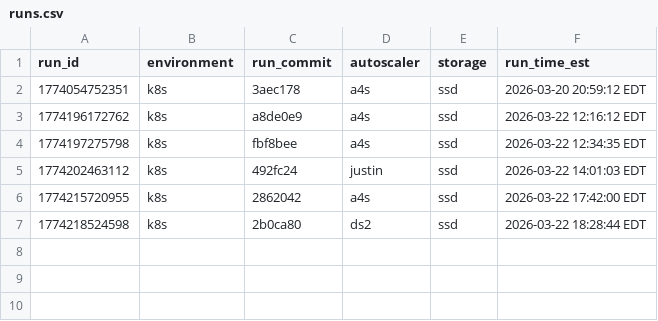
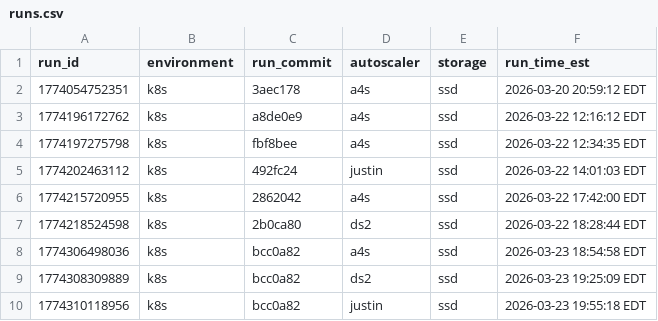
Before and after one commit to RyanL123/memory-aware-scaling, a CSV file: results/nexmark/q20/runs.csv, drawn as a sheet; the diff names each change by its address in the sheet, - before the commit and + after, or states it on an @@ line.

Commit message:
q20 benchmarks for justin, a4s, ds2

```diff
--- a/results/nexmark/q20/runs.csv
+++ b/results/nexmark/q20/runs.csv
+row 8: 1774306498036 | k8s | bcc0a82 | a4s | ssd | 2026-03-23 18:54:58 EDT
+row 9: 1774308309889 | k8s | bcc0a82 | ds2 | ssd | 2026-03-23 19:25:09 EDT
+row 10: 1774310118956 | k8s | bcc0a82 | justin | ssd | 2026-03-23 19:55:18 EDT
```
Also changed, not shown: 12 other files.
